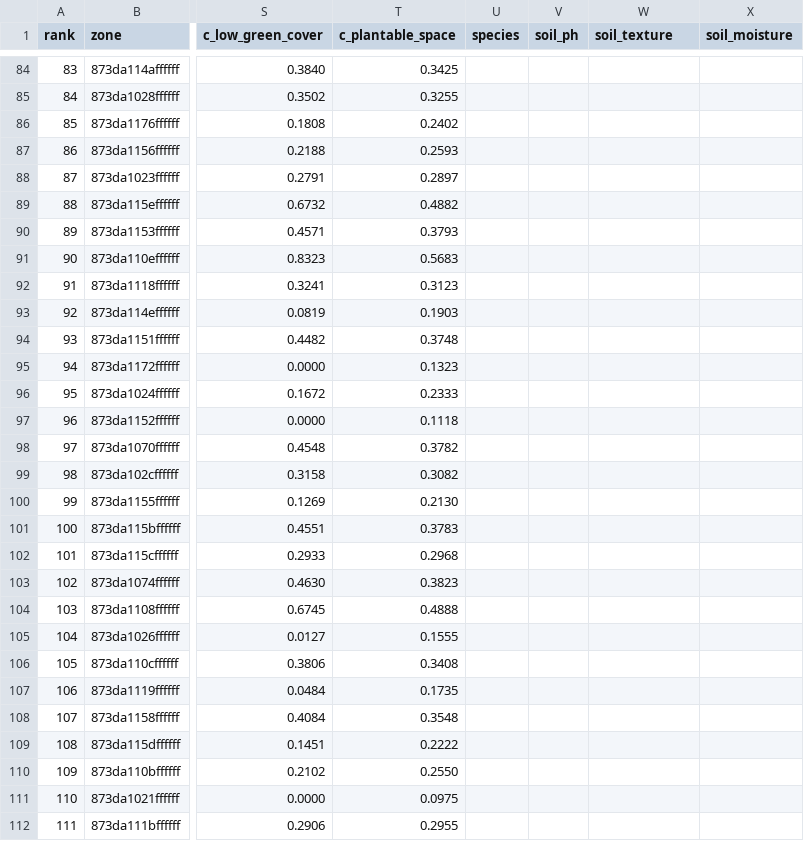
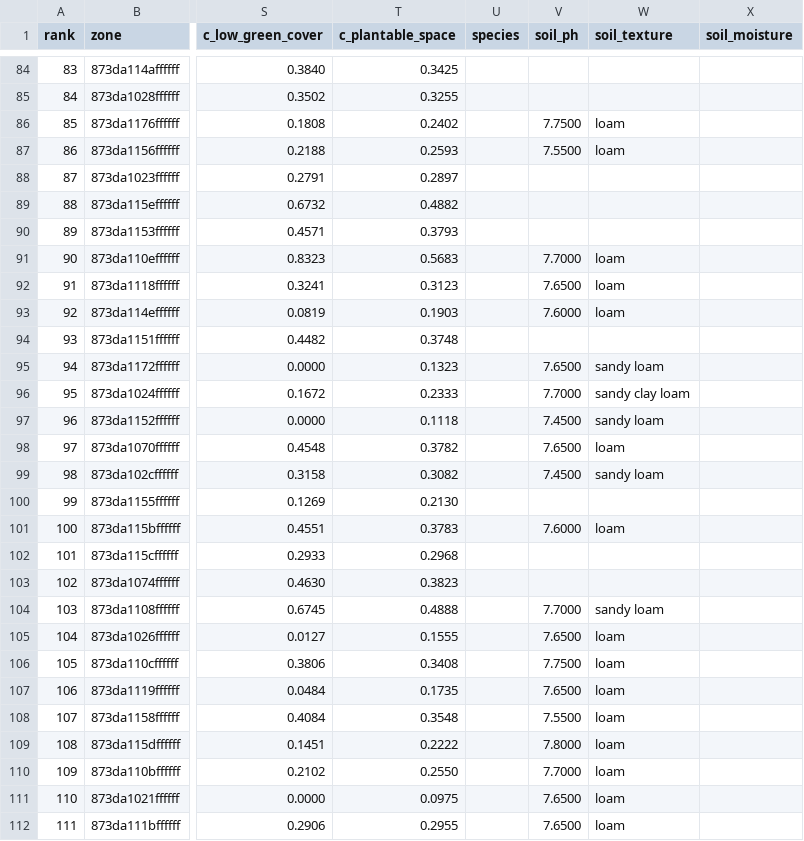
Before and after one commit to RKTHEGOAT837/green-vision, a CSV file: outputs/delhi/recommendations.csv, drawn as a sheet; only a part is shown, gaps mark what is left out; the diff covers the shown part only; the diff names each change by its address in the sheet, - before the commit and + after, or states it on an @@ line.

```diff
--- a/outputs/delhi/recommendations.csv
+++ b/outputs/delhi/recommendations.csv
-V86 (soil_ph): (empty)
+V86 (soil_ph): 7.7500
-W86:W87 (soil_texture): (empty)
+W86:W87 (soil_texture): loam
-V87 (soil_ph): (empty)
+V87 (soil_ph): 7.5500
-V91 (soil_ph): (empty)
+V91 (soil_ph): 7.7000
-W91:W93 (soil_texture): (empty)
+W91:W93 (soil_texture): loam
-V92 (soil_ph): (empty)
+V92 (soil_ph): 7.6500
-V93 (soil_ph): (empty)
+V93 (soil_ph): 7.6000
-V95 (soil_ph): (empty)
+V95 (soil_ph): 7.6500
-W95 (soil_texture): (empty)
+W95 (soil_texture): sandy loam
-V96 (soil_ph): (empty)
+V96 (soil_ph): 7.7000
-W96 (soil_texture): (empty)
+W96 (soil_texture): sandy clay loam
-V97 (soil_ph): (empty)
+V97 (soil_ph): 7.4500
-W97 (soil_texture): (empty)
+W97 (soil_texture): sandy loam
-V98 (soil_ph): (empty)
+V98 (soil_ph): 7.6500
-W98 (soil_texture): (empty)
+W98 (soil_texture): loam
-V99 (soil_ph): (empty)
+V99 (soil_ph): 7.4500
-W99 (soil_texture): (empty)
+W99 (soil_texture): sandy loam
-V101 (soil_ph): (empty)
+V101 (soil_ph): 7.6000
-W101 (soil_texture): (empty)
+W101 (soil_texture): loam
-V104 (soil_ph): (empty)
+V104 (soil_ph): 7.7000
-W104 (soil_texture): (empty)
+W104 (soil_texture): sandy loam
-V105 (soil_ph): (empty)
+V105 (soil_ph): 7.6500
-W105:W112 (soil_texture): (empty)
+W105:W112 (soil_texture): loam
-V106 (soil_ph): (empty)
+V106 (soil_ph): 7.7500
-V107 (soil_ph): (empty)
+V107 (soil_ph): 7.6500
-V108 (soil_ph): (empty)
+V108 (soil_ph): 7.5500
-V109 (soil_ph): (empty)
+V109 (soil_ph): 7.8000
-V110 (soil_ph): (empty)
+V110 (soil_ph): 7.7000
-V111:V112 (soil_ph): (empty)
+V111:V112 (soil_ph): 7.6500
```
Also changed, not shown: 84 edited cells elsewhere in this file, outputs/bengaluru/recommendations.csv, outputs/chennai/recommendations.csv, 16 other files.
